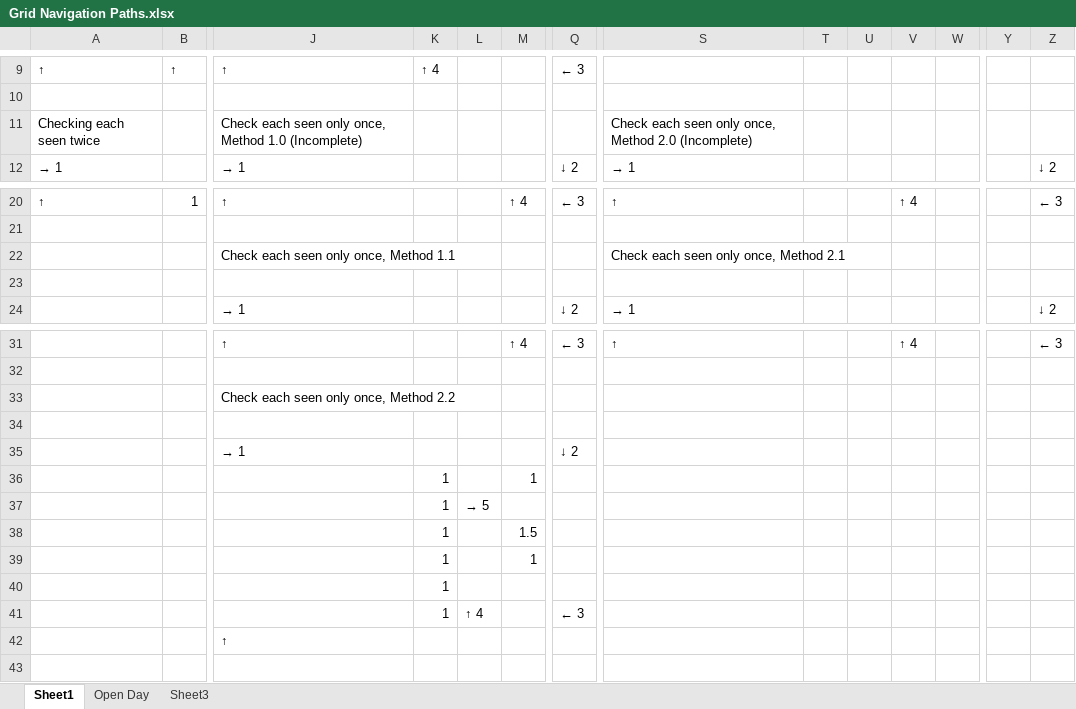
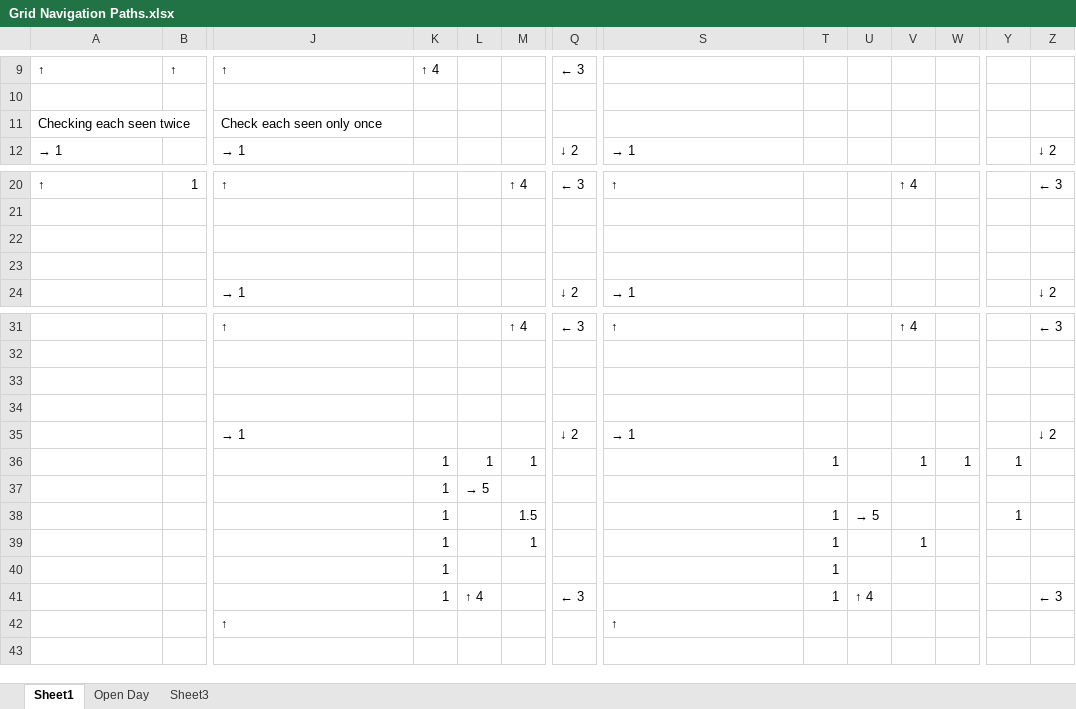
Before and after one commit to rtripodi/inexus-2013, an Excel workbook: Resources/Grid Navigation Paths.xlsx, sheet Sheet1, drawn as a sheet; only a part is shown, gaps mark what is left out; values as stored, in another font and other column widths than the file's, no cell formats; charts and pictures not drawn; removed rows and columns are numbered as before the commit, all else as after; rows hold the shown columns only; the diff names each change by its address in the sheet, - before the commit and + after, or states it on an @@ line.

Commit message:
Accounted for diagonals when choosing new path

```diff
--- a/Resources/Grid Navigation Paths.xlsx (sheet Sheet1)
+++ b/Resources/Grid Navigation Paths.xlsx (sheet Sheet1)
-J11: Check each seen only once, Method 1.0 (Incomplete)
+J11: Check each seen only once
-S11: Check each seen only once, Method 2.0 (Incomplete)
+S11: (empty)
-row 22:  |  | Check each seen only once, Method 1.1 |  |  |  |  | Check each seen only once, Method 2.1
+row 22: (empty)
-row 33:  |  | Check each seen only once, Method 2.2
-row 34:  |  | → 1 |  |  |  | ↓ 2
+row 34: (empty)
-row 36:  |  |  | 1 |  | 1
+row 35:  |  | → 1 |  |  |  | ↓ 2 | → 1 |  |  |  |  |  | ↓ 2
+row 36:  |  |  | 1 | 1 | 1 |  |  | 1 |  | 1 | 1 | 1
-row 38:  |  |  | 1 |  | 1.5
-row 39:  |  |  | 1 |  | 1
+row 38:  |  |  | 1 |  | 1.5 |  |  | 1 | → 5 |  |  | 1
+row 39:  |  |  | 1 |  | 1 |  |  | 1 |  | 1
-T40:T41: (empty)
+T40:T41: 1
-U41: (empty)
+U41: ↑ 4
-Z41: (empty)
+Z41: ← 3
-S42: (empty)
+S42: ↑
```
Also changed, not shown: cell formats, 2 other files.
